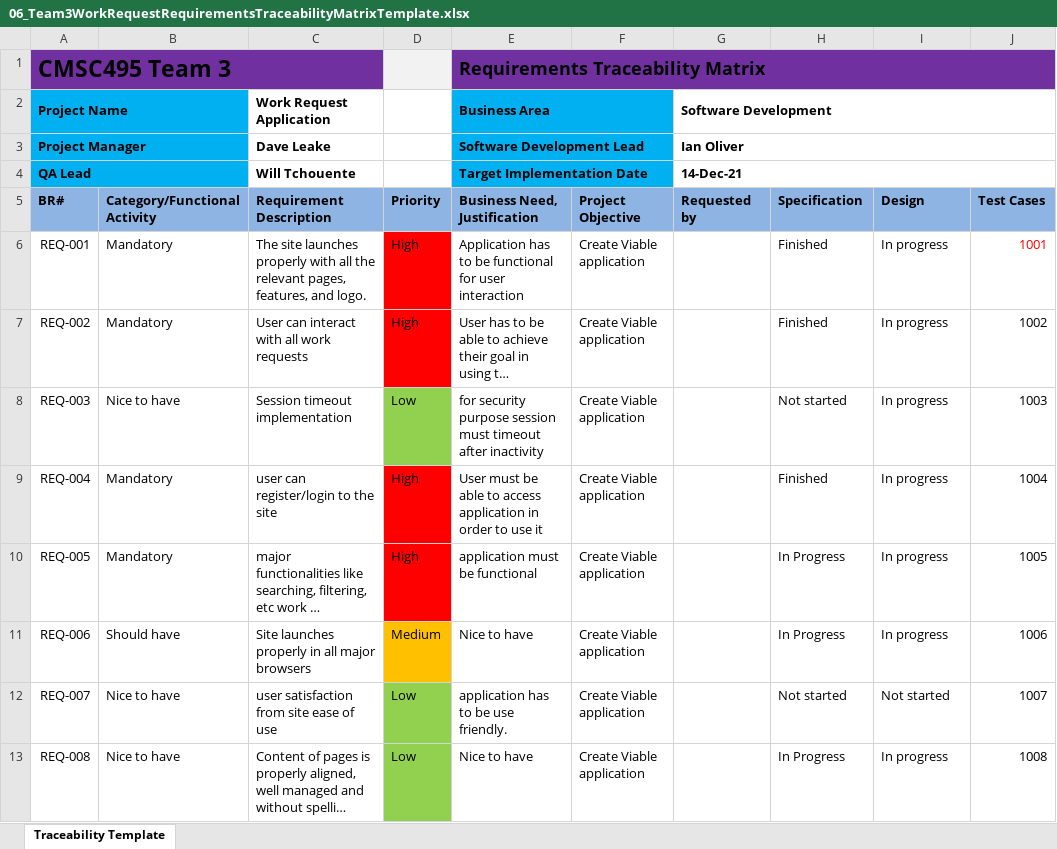
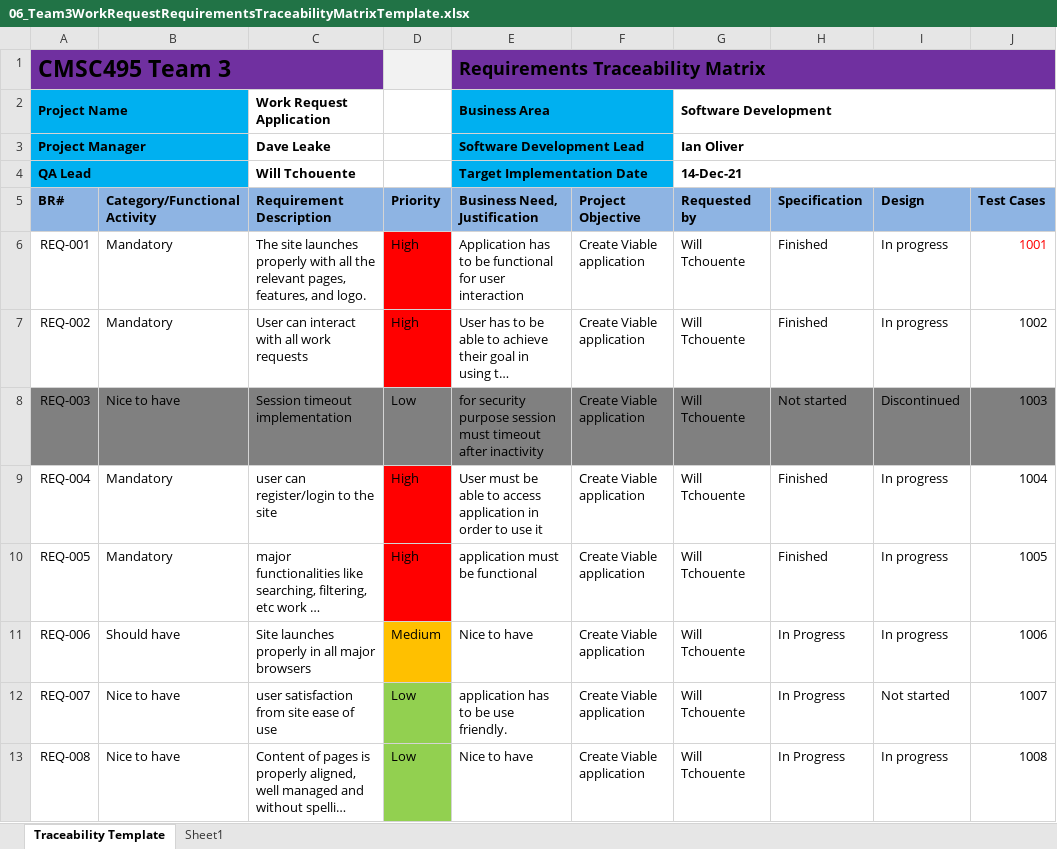
Before and after one commit to ioliver1-umgc/UMGC_495_7381_Work_Request, an Excel workbook: Documents/Week6/06_Team3WorkRequestRequirementsTraceabilityMatrixTemplate.xlsx, sheet Traceability Template, drawn as a sheet; long unchanged cells end in …; values as stored, in another font and other column widths than the file's, no borders; the diff names each change by its address in the sheet, - before the commit and + after, or states it on an @@ line.

```diff
--- a/Documents/Week6/06_Team3WorkRequestRequirementsTraceabilityMatrixTemplate.xlsx (sheet Traceability Template)
+++ b/Documents/Week6/06_Team3WorkRequestRequirementsTraceabilityMatrixTemplate.xlsx (sheet Traceability Template)
+sheet tab: Sheet1
-G6:G13 (Requested by): (empty)
+G6:G13 (Requested by): Will Tchouente
-A8:C8 fill: none
+A8:C8 fill: #808080
-D8 fill: #92D050
+D8 fill: #808080
-E8:J8 fill: none
+E8:J8 fill: #808080
-I8 (Design): In progress
+I8 (Design): Discontinued
-H10 (Specification): In Progress
+H10 (Specification): Finished
-H12 (Specification): Not started
+H12 (Specification): In Progress
```
Also changed, not shown: 3 other files.
